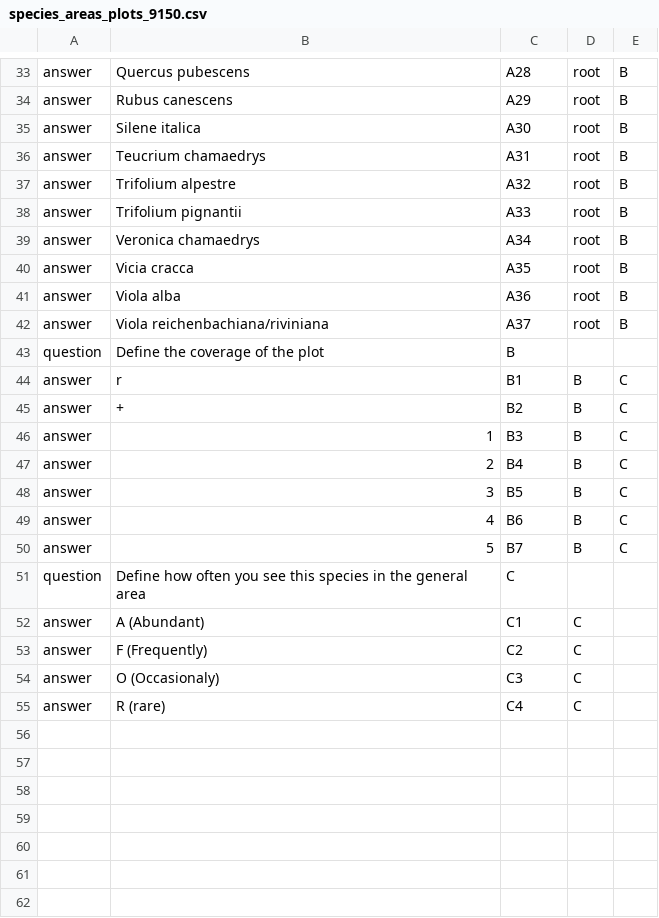
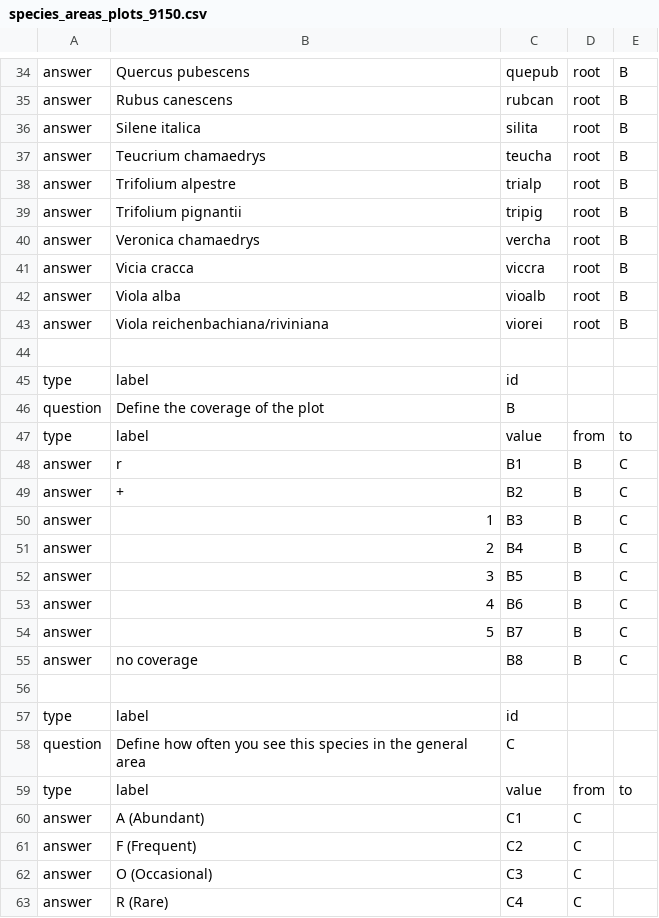
Before and after one commit to cobweb-eu/decision-tree-examples, a CSV file: species-area-plot/species_areas_plots_9150.csv, drawn as a sheet; only a part is shown, gaps mark what is left out; addresses are those after the commit; the diff covers the shown part only; the diff names each change by its address in the sheet, - before the commit and + after, or states it on an @@ line.

Commit message:
Change the values for the plants and fix some labels

```diff
--- a/species-area-plot/species_areas_plots_9150.csv
+++ b/species-area-plot/species_areas_plots_9150.csv
-C34: A28
+C34: quepub
-C35: A29
+C35: rubcan
-C36: A30
+C36: silita
-C37: A31
+C37: teucha
-C38: A32
+C38: trialp
-C39: A33
+C39: tripig
-C40: A34
+C40: vercha
-C41: A35
+C41: viccra
-C42: A36
+C42: vioalb
-C43: A37
+C43: viorei
+row 44: (empty)
+row 45: type | label | id
+row 47: type | label | value | from | to
+row 55: answer | no coverage | B8 | B | C
+row 56: (empty)
+row 57: type | label | id
+row 59: type | label | value | from | to
-B61: F (Frequently)
+B61: F (Frequent)
-B62: O (Occasionaly)
+B62: O (Occasional)
-B63: R (rare)
+B63: R (Rare)
```
Also changed, not shown: 1 added row and 27 edited cells elsewhere in this file, 1 other file.
